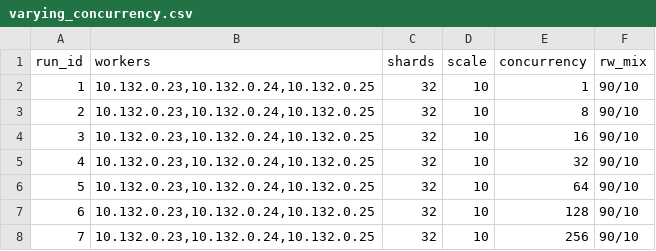
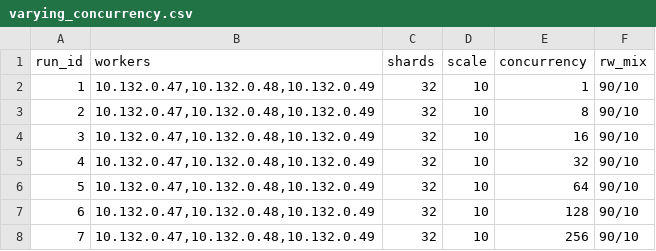
Before and after one commit to vicente-simoes/else-access, a CSV file: sign_tables/varying_concurrency.csv, drawn as a sheet.

Commit message:
Update varying_concurrency.csv

```diff
--- a/sign_tables/varying_concurrency.csv
+++ b/sign_tables/varying_concurrency.csv
@@ -1,8 +1,8 @@
 run_id,workers,shards,scale,concurrency,rw_mix
-1,"10.132.0.23,10.132.0.24,10.132.0.25",32,10,1,90/10
-2,"10.132.0.23,10.132.0.24,10.132.0.25",32,10,8,90/10
-3,"10.132.0.23,10.132.0.24,10.132.0.25",32,10,16,90/10
-4,"10.132.0.23,10.132.0.24,10.132.0.25",32,10,32,90/10
-5,"10.132.0.23,10.132.0.24,10.132.0.25",32,10,64,90/10
-6,"10.132.0.23,10.132.0.24,10.132.0.25",32,10,128,90/10
-7,"10.132.0.23,10.132.0.24,10.132.0.25",32,10,256,90/10
+1,"10.132.0.47,10.132.0.48,10.132.0.49",32,10,1,90/10
+2,"10.132.0.47,10.132.0.48,10.132.0.49",32,10,8,90/10
+3,"10.132.0.47,10.132.0.48,10.132.0.49",32,10,16,90/10
+4,"10.132.0.47,10.132.0.48,10.132.0.49",32,10,32,90/10
+5,"10.132.0.47,10.132.0.48,10.132.0.49",32,10,64,90/10
+6,"10.132.0.47,10.132.0.48,10.132.0.49",32,10,128,90/10
+7,"10.132.0.47,10.132.0.48,10.132.0.49",32,10,256,90/10
```
